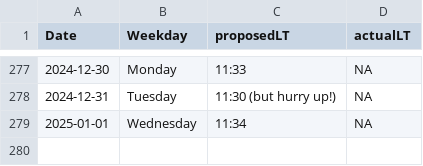
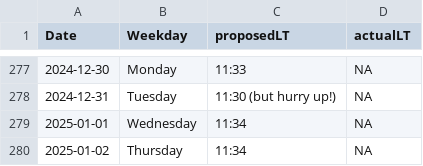
Before and after one commit to LeaSeep/LunchTime, a CSV file: shinyApp/www/LunchTimeOverview.csv, drawn as a sheet; only a part is shown, gaps mark what is left out; the diff names each change by its address in the sheet, - before the commit and + after, or states it on an @@ line.

Commit message:
Update the times to eat

```diff
--- a/shinyApp/www/LunchTimeOverview.csv
+++ b/shinyApp/www/LunchTimeOverview.csv
+row 280: 2025-01-02 | Thursday | 11:34 | NA
```
